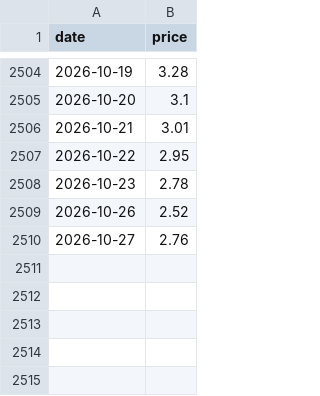
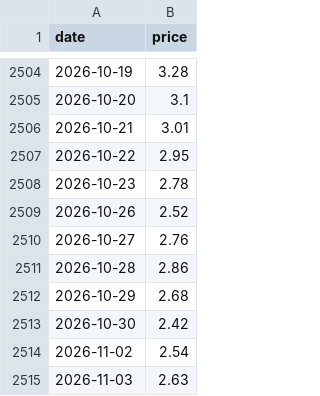
Before and after one commit to njrkorea-bot/Gas-trading, a CSV file: henry_hub_10y.csv, drawn as a sheet; only a part is shown, gaps mark what is left out; the diff names each change by its address in the sheet, - before the commit and + after, or states it on an @@ line.

```diff
--- a/henry_hub_10y.csv
+++ b/henry_hub_10y.csv
+row 2511: 2026-10-28 | 2.86
+row 2512: 2026-10-29 | 2.68
+row 2513: 2026-10-30 | 2.42
+row 2514: 2026-11-02 | 2.54
+row 2515: 2026-11-03 | 2.63
```
Also changed, not shown: 1 other file.
